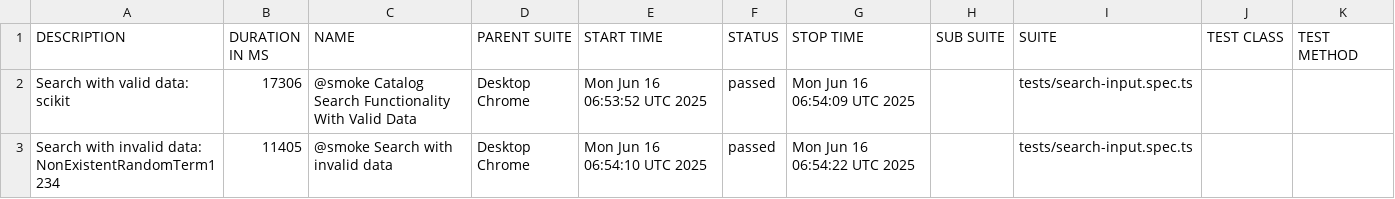
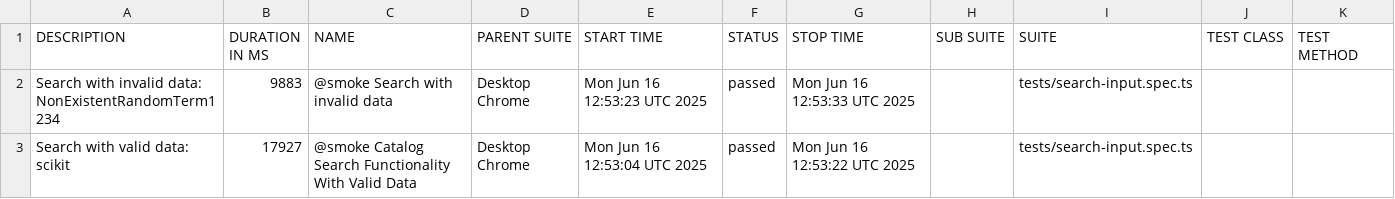
Before and after one commit to YuvashreeM/AudacityUI_Automation, a CSV file: data/suites.csv, drawn as a sheet.

```diff
--- a/data/suites.csv
+++ b/data/suites.csv
@@ -1,3 +1,3 @@
 "DESCRIPTION","DURATION IN MS","NAME","PARENT SUITE","START TIME","STATUS","STOP TIME","SUB SUITE","SUITE","TEST CLASS","TEST METHOD"
-"Search with valid data: scikit","17306","@smoke Catalog Search Functionality With Valid Data","Desktop Chrome","Mon Jun 16 06:53:52 UTC 2025","passed","Mon Jun 16 06:54:09 UTC 2025","","tests/search-input.spec.ts","",""
-"Search with invalid data: NonExistentRandomTerm1234","11405","@smoke Search with invalid data","Desktop Chrome","Mon Jun 16 06:54:10 UTC 2025","passed","Mon Jun 16 06:54:22 UTC 2025","","tests/search-input.spec.ts","",""
+"Search with invalid data: NonExistentRandomTerm1234","9883","@smoke Search with invalid data","Desktop Chrome","Mon Jun 16 12:53:23 UTC 2025","passed","Mon Jun 16 12:53:33 UTC 2025","","tests/search-input.spec.ts","",""
+"Search with valid data: scikit","17927","@smoke Catalog Search Functionality With Valid Data","Desktop Chrome","Mon Jun 16 12:53:04 UTC 2025","passed","Mon Jun 16 12:53:22 UTC 2025","","tests/search-input.spec.ts","",""
```
Also changed, not shown: 22 other files.
